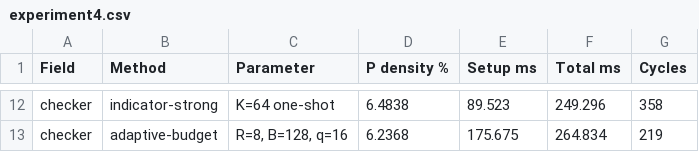
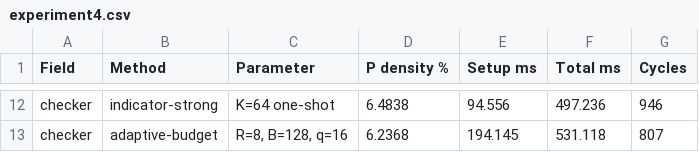
Before and after one commit to zebramath/multiscale_two_grids_iteration, a CSV file: code/results/experiment4.csv, drawn as a sheet; only a part is shown, gaps mark what is left out; the diff covers the shown part only; the diff names each change by its address in the sheet, - before the commit and + after, or states it on an @@ line.

```diff
--- a/code/results/experiment4.csv
+++ b/code/results/experiment4.csv
-E12 (Setup ms): 89.523
+E12 (Setup ms): 94.556
-F12 (Total ms): 249.296
+F12 (Total ms): 497.236
-G12 (Cycles): 358
+G12 (Cycles): 946
-E13 (Setup ms): 175.675
+E13 (Setup ms): 194.145
-F13 (Total ms): 264.834
+F13 (Total ms): 531.118
-G13 (Cycles): 219
+G13 (Cycles): 807
```
Also changed, not shown: 30 edited cells elsewhere in this file, code/results/experiment1.csv, code/results/experiment2.csv, 14 other files.
